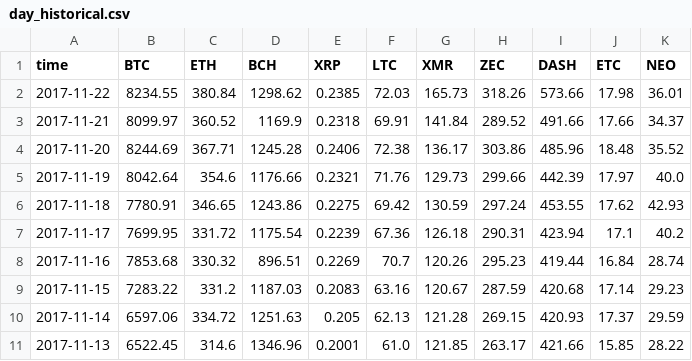
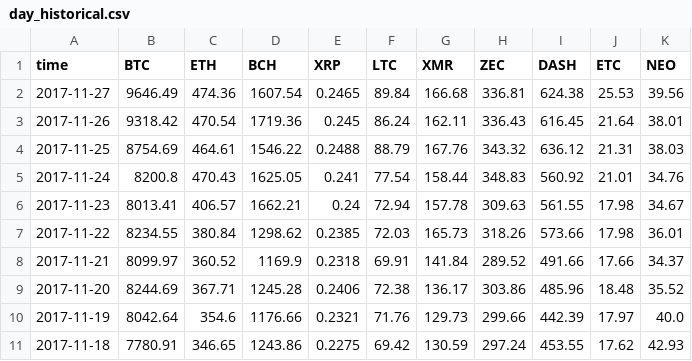
Before and after one commit to polyledger/lattice, a CSV file: lattice/datasets/day_historical.csv, drawn as a sheet; only a part is shown; the shorter side is filled out with more unchanged rows; the diff names each change by its address in the sheet, - before the commit and + after, or states it on an @@ line.

Commit message:
new prices

```diff
--- a/lattice/datasets/day_historical.csv
+++ b/lattice/datasets/day_historical.csv
+row 2: 2017-11-27 | 9646.49 | 474.36 | 1607.54 | 0.2465 | 89.84 | 166.68 | 336.81 | 624.38 | 25.53 | 39.56
+row 3: 2017-11-26 | 9318.42 | 470.54 | 1719.36 | 0.245 | 86.24 | 162.11 | 336.43 | 616.45 | 21.64 | 38.01
+row 4: 2017-11-25 | 8754.69 | 464.61 | 1546.22 | 0.2488 | 88.79 | 167.76 | 343.32 | 636.12 | 21.31 | 38.03
+row 5: 2017-11-24 | 8200.8 | 470.43 | 1625.05 | 0.241 | 77.54 | 158.44 | 348.83 | 560.92 | 21.01 | 34.76
+row 6: 2017-11-23 | 8013.41 | 406.57 | 1662.21 | 0.24 | 72.94 | 157.78 | 309.63 | 561.55 | 17.98 | 34.67
```
